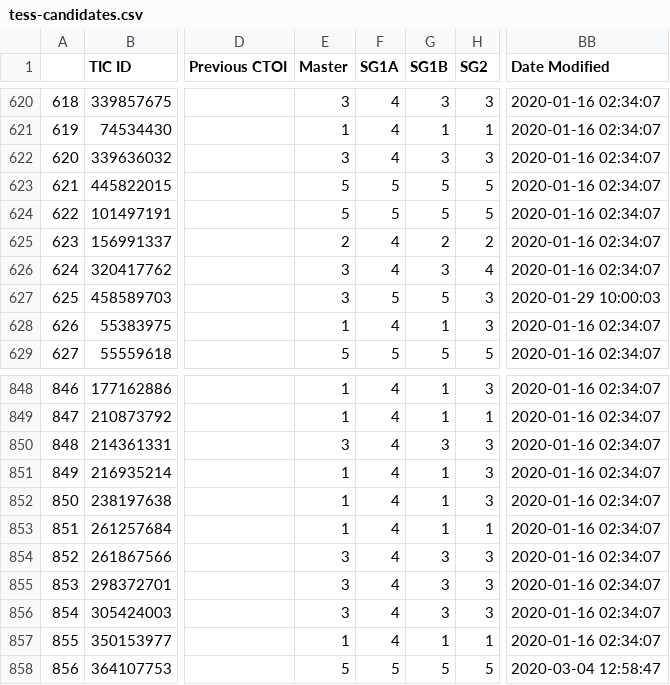
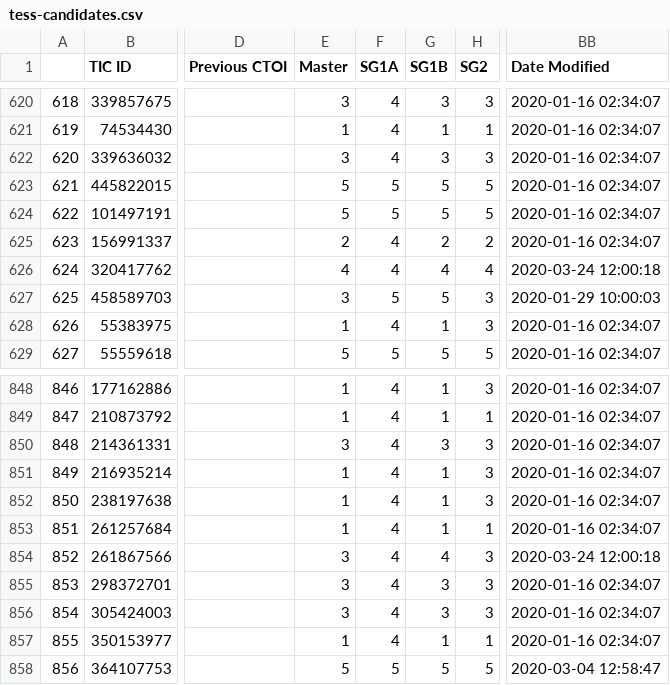
Before and after one commit to elisaquintana/exoplots, a CSV file: data/tess-candidates.csv, drawn as a sheet; only a part is shown, gaps mark what is left out; the diff names each change by its address in the sheet, - before the commit and + after, or states it on an @@ line.

```diff
--- a/data/tess-candidates.csv
+++ b/data/tess-candidates.csv
-E626 (Master): 3
+E626 (Master): 4
-G626 (SG1B): 3
+G626 (SG1B): 4
-BB626 (Date Modified): 2020-01-16 02:34:07
+BB626 (Date Modified): 2020-03-24 12:00:18
-G854 (SG1B): 3
+G854 (SG1B): 4
-BB854 (Date Modified): 2020-01-16 02:34:07
+BB854 (Date Modified): 2020-03-24 12:00:18
```
Also changed, not shown: 7 other files.
